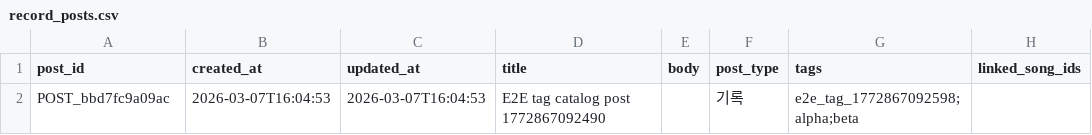
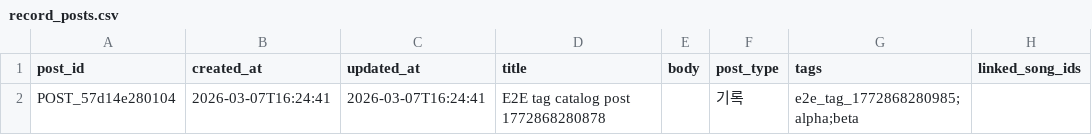
Before and after one commit to jy1559/BassOS, a CSV file: app/data/record_posts.csv, drawn as a sheet; only a part is shown; the diff names each change by its address in the sheet, - before the commit and + after, or states it on an @@ line.

```diff
--- a/app/data/record_posts.csv
+++ b/app/data/record_posts.csv
-A2 (post_id): POST_bbd7fc9a09ac
+A2 (post_id): POST_57d14e280104
-B2 (created_at): 2026-03-07T16:04:53
+B2 (created_at): 2026-03-07T16:24:41
-C2 (updated_at): 2026-03-07T16:04:53
+C2 (updated_at): 2026-03-07T16:24:41
-D2 (title): E2E tag catalog post 1772867092490
+D2 (title): E2E tag catalog post 1772868280878
-G2 (tags): e2e_tag_1772867092598;alpha;beta
+G2 (tags): e2e_tag_1772868280985;alpha;beta
```
Also changed, not shown: app/data/quests.csv, app/data/song_library.csv, 10 other files.
